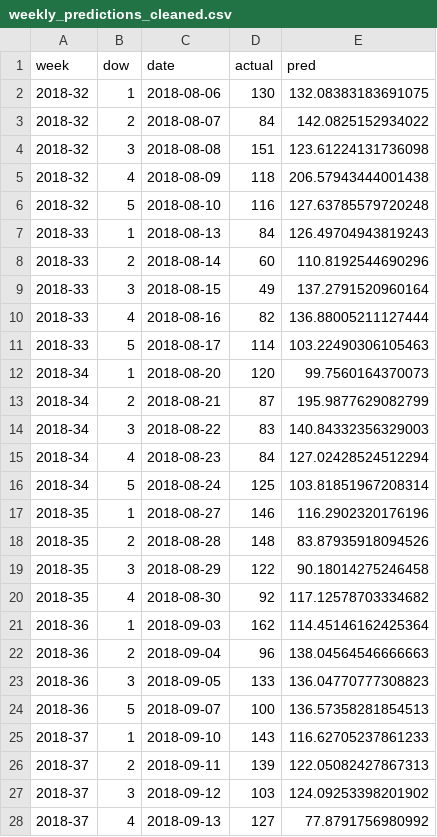
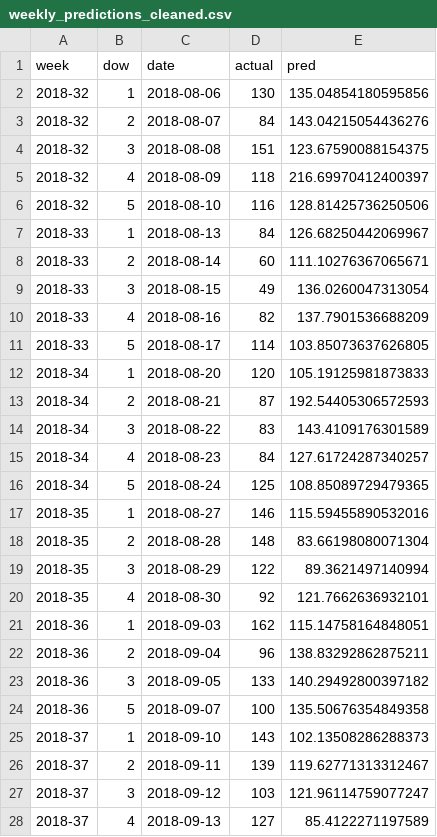
Before and after one commit to hama-jp/gci_2025_winter, a CSV file: AirREGI/results/weekly_predictions_cleaned.csv, drawn as a sheet; only a part is shown; the diff covers the shown part only.

```diff
--- a/AirREGI/results/weekly_predictions_cleaned.csv
+++ b/AirREGI/results/weekly_predictions_cleaned.csv
@@ -1,28 +1,28 @@
 week,dow,date,actual,pred
-2018-32,1,2018-08-06,130,132.08383183691075
-2018-32,2,2018-08-07,84,142.0825152934022
-2018-32,3,2018-08-08,151,123.61224131736098
-2018-32,4,2018-08-09,118,206.57943444001438
-2018-32,5,2018-08-10,116,127.63785579720248
-2018-33,1,2018-08-13,84,126.49704943819243
-2018-33,2,2018-08-14,60,110.8192544690296
-2018-33,3,2018-08-15,49,137.2791520960164
-2018-33,4,2018-08-16,82,136.88005211127444
-2018-33,5,2018-08-17,114,103.22490306105463
-2018-34,1,2018-08-20,120,99.7560164370073
-2018-34,2,2018-08-21,87,195.9877629082799
-2018-34,3,2018-08-22,83,140.84332356329003
-2018-34,4,2018-08-23,84,127.02428524512294
-2018-34,5,2018-08-24,125,103.81851967208314
-2018-35,1,2018-08-27,146,116.2902320176196
-2018-35,2,2018-08-28,148,83.87935918094526
-2018-35,3,2018-08-29,122,90.18014275246458
-2018-35,4,2018-08-30,92,117.12578703334682
-2018-36,1,2018-09-03,162,114.45146162425364
-2018-36,2,2018-09-04,96,138.04564546666663
-2018-36,3,2018-09-05,133,136.04770777308823
-2018-36,5,2018-09-07,100,136.57358281854513
-2018-37,1,2018-09-10,143,116.62705237861233
-2018-37,2,2018-09-11,139,122.05082427867313
-2018-37,3,2018-09-12,103,124.09253398201902
-2018-37,4,2018-09-13,127,77.8791756980992
+2018-32,1,2018-08-06,130,135.04854180595856
+2018-32,2,2018-08-07,84,143.04215054436276
+2018-32,3,2018-08-08,151,123.67590088154375
+2018-32,4,2018-08-09,118,216.69970412400397
+2018-32,5,2018-08-10,116,128.81425736250506
+2018-33,1,2018-08-13,84,126.68250442069967
+2018-33,2,2018-08-14,60,111.10276367065671
+2018-33,3,2018-08-15,49,136.0260047313054
+2018-33,4,2018-08-16,82,137.7901536688209
+2018-33,5,2018-08-17,114,103.85073637626805
+2018-34,1,2018-08-20,120,105.19125981873833
+2018-34,2,2018-08-21,87,192.54405306572593
+2018-34,3,2018-08-22,83,143.4109176301589
+2018-34,4,2018-08-23,84,127.61724287340257
+2018-34,5,2018-08-24,125,108.85089729479365
+2018-35,1,2018-08-27,146,115.59455890532016
+2018-35,2,2018-08-28,148,83.66198080071304
+2018-35,3,2018-08-29,122,89.3621497140994
+2018-35,4,2018-08-30,92,121.7662636932101
+2018-36,1,2018-09-03,162,115.14758164848051
+2018-36,2,2018-09-04,96,138.83292862875211
+2018-36,3,2018-09-05,133,140.29492800397182
+2018-36,5,2018-09-07,100,135.50676354849358
+2018-37,1,2018-09-10,143,102.13508286288373
+2018-37,2,2018-09-11,139,119.62771313312467
+2018-37,3,2018-09-12,103,121.96114759077247
+2018-37,4,2018-09-13,127,85.4122271197589
```
Also changed, not shown: 107 edited cells elsewhere in this file, AirREGI/results/monthly_backtest_cleaned.csv, AirREGI/results/monthly_predictions_cleaned.csv, 2 other files.
